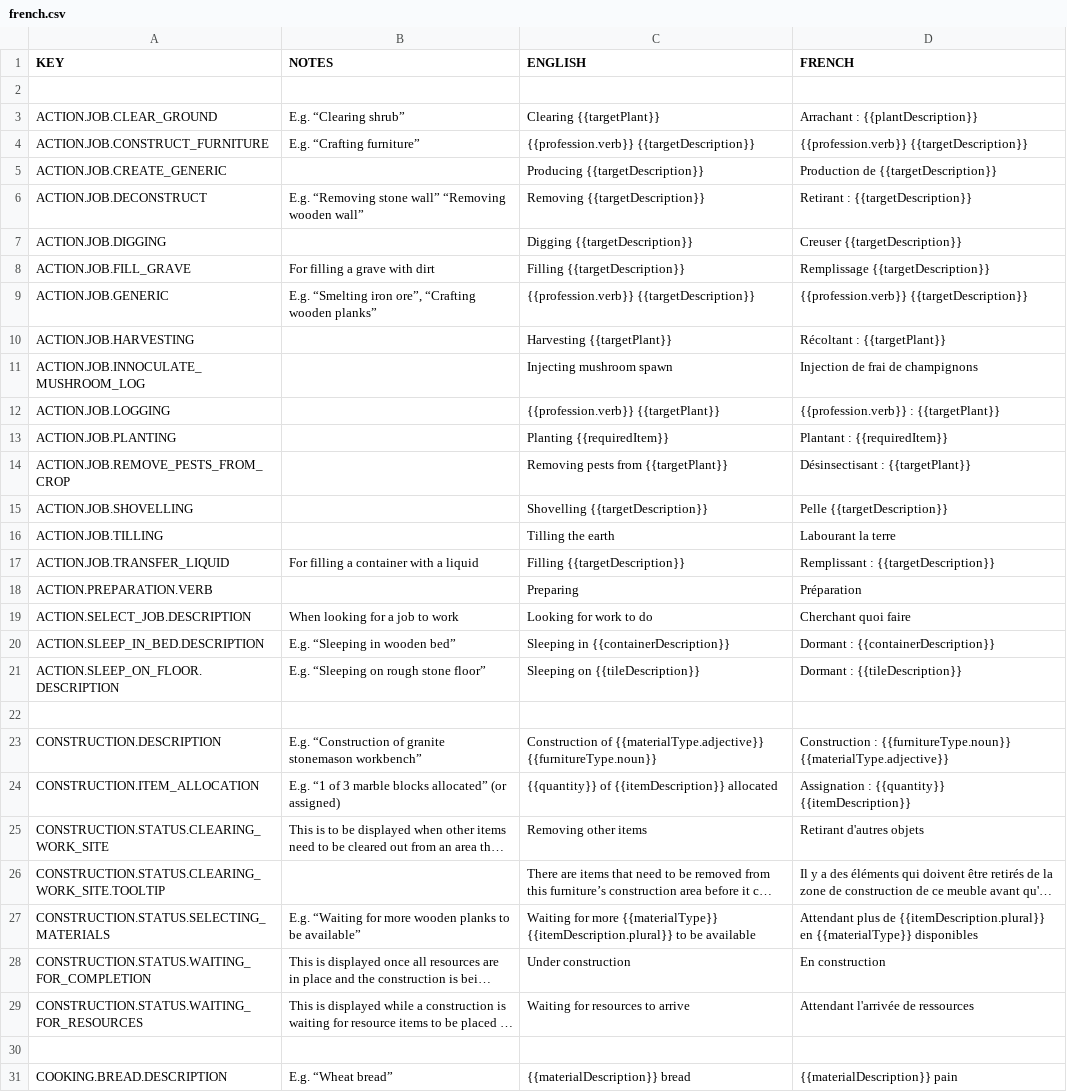
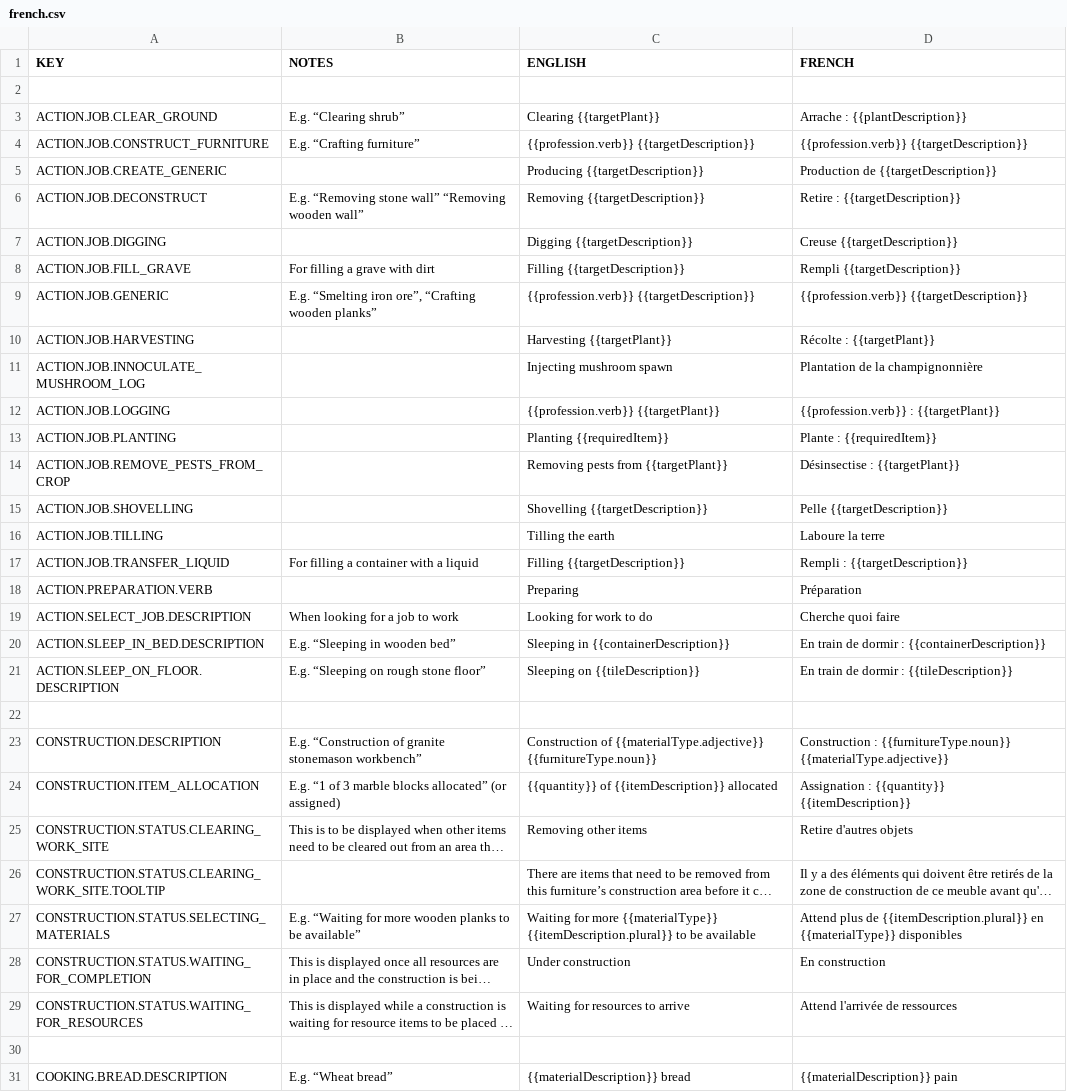
Before and after one commit to AndyDL24/King-under-the-Mountain-Community-Translations, a CSV file: translations/french.csv, drawn as a sheet; only a part is shown; long unchanged cells end in …; the diff covers the shown part only; the diff names each change by its address in the sheet, - before the commit and + after, or states it on an @@ line.

Commit message:
Added French translation corrections by Angelussauron

```diff
--- a/translations/french.csv
+++ b/translations/french.csv
-D3 (FRENCH): Arrachant : {{plantDescription}}
+D3 (FRENCH): Arrache : {{plantDescription}}
-D6 (FRENCH): Retirant : {{targetDescription}}
+D6 (FRENCH): Retire : {{targetDescription}}
-D7 (FRENCH): Creuser {{targetDescription}}
+D7 (FRENCH): Creuse {{targetDescription}}
-D8 (FRENCH): Remplissage {{targetDescription}}
+D8 (FRENCH): Rempli {{targetDescription}}
-D10 (FRENCH): Récoltant : {{targetPlant}}
+D10 (FRENCH): Récolte : {{targetPlant}}
-D11 (FRENCH): Injection de frai de champignons
+D11 (FRENCH): Plantation de la champignonnière
-D13 (FRENCH): Plantant : {{requiredItem}}
+D13 (FRENCH): Plante : {{requiredItem}}
-D14 (FRENCH): Désinsectisant : {{targetPlant}}
+D14 (FRENCH): Désinsectise : {{targetPlant}}
-D16 (FRENCH): Labourant la terre
+D16 (FRENCH): Laboure la terre
-D17 (FRENCH): Remplissant : {{targetDescription}}
+D17 (FRENCH): Rempli : {{targetDescription}}
-D19 (FRENCH): Cherchant quoi faire
+D19 (FRENCH): Cherche quoi faire
-D20 (FRENCH): Dormant : {{containerDescription}}
+D20 (FRENCH): En train de dormir : {{containerDescription}}
-D21 (FRENCH): Dormant : {{tileDescription}}
+D21 (FRENCH): En train de dormir : {{tileDescription}}
-D25 (FRENCH): Retirant d'autres objets
+D25 (FRENCH): Retire d'autres objets
-D27 (FRENCH): Attendant plus de…
+D27 (FRENCH): Attend plus de…
-D29 (FRENCH): Attendant l'arrivée de ressources
+D29 (FRENCH): Attend l'arrivée de ressources
```
Also changed, not shown: 62 edited cells elsewhere in this file.
